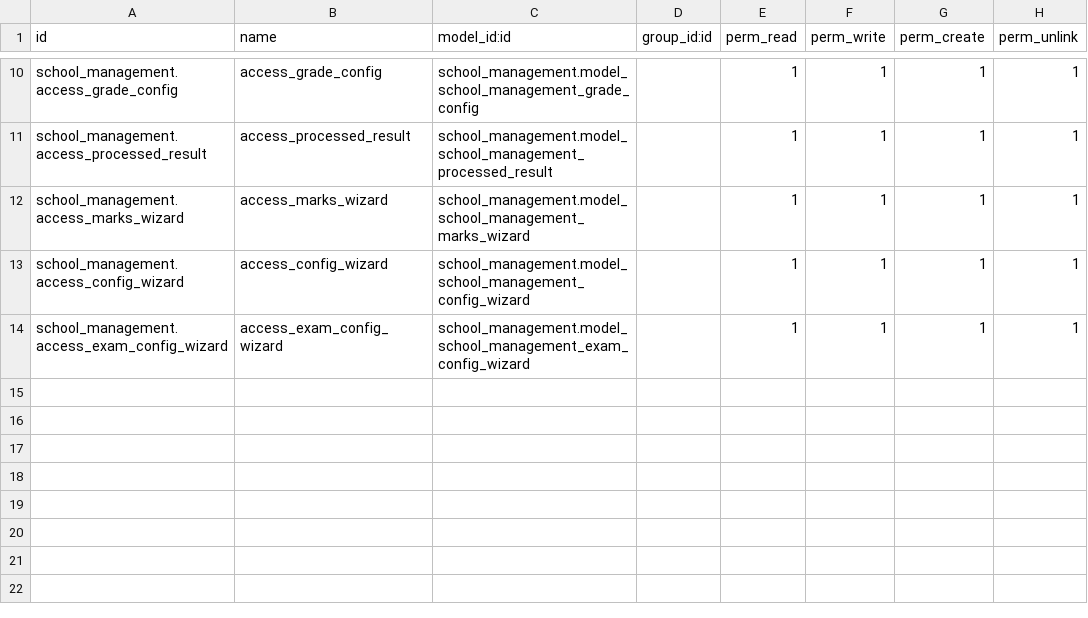
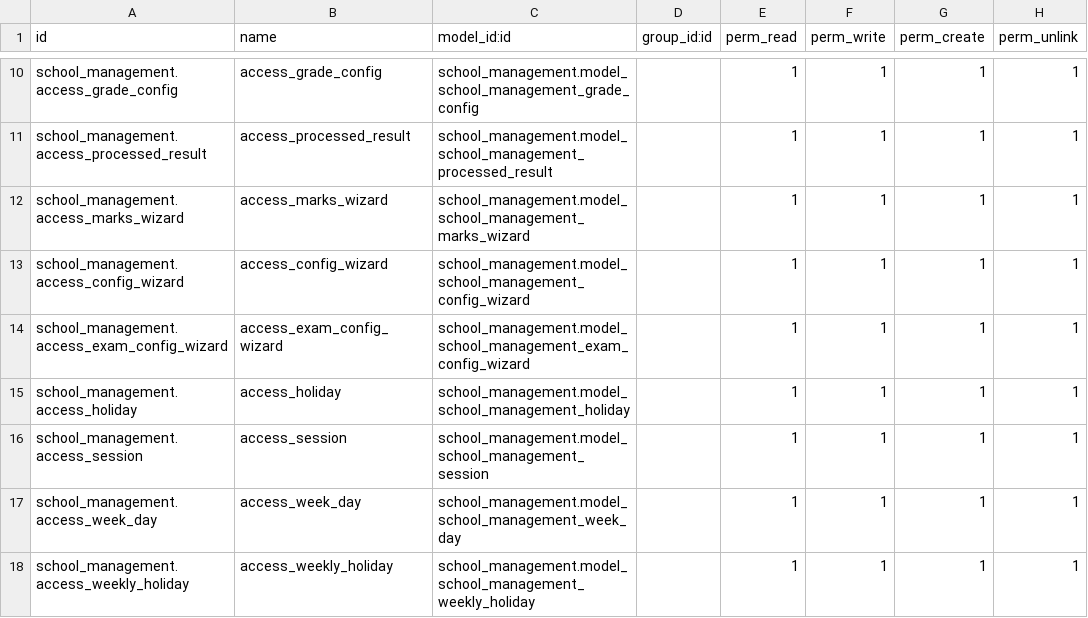
Before and after one commit to sattar-kuet/school_management, a CSV file: security/ir.model.access.csv, drawn as a sheet; only a part is shown, gaps mark what is left out.

Commit message:
holiday, weekday,sesson model added

```diff
--- a/security/ir.model.access.csv
+++ b/security/ir.model.access.csv
@@ -14 +14,5 @@ school_management.access_config_wizard,access_config_wizard,school_management.mo
 school_management.access_exam_config_wizard,access_exam_config_wizard,school_management.model_school_management_exam_config_wizard,,1,1,1,1
+school_management.access_holiday,access_holiday,school_management.model_school_management_holiday,,1,1,1,1
+school_management.access_session,access_session,school_management.model_school_management_session,,1,1,1,1
+school_management.access_week_day,access_week_day,school_management.model_school_management_week_day,,1,1,1,1
+school_management.access_weekly_holiday,access_weekly_holiday,school_management.model_school_management_weekly_holiday,,1,1,1,1
```
Also changed, not shown: 6 other files.
